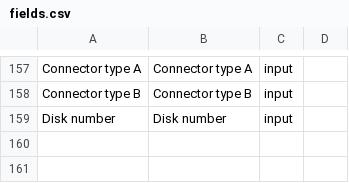
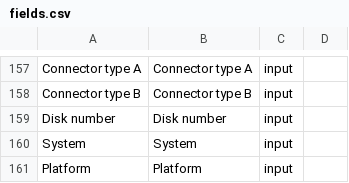
Before and after one commit to snclucas/thing-list, a CSV file: data/fields.csv, drawn as a sheet; only a part is shown, gaps mark what is left out; the diff names each change by its address in the sheet, - before the commit and + after, or states it on an @@ line.

Commit message:
Added more fields

```diff
--- a/data/fields.csv
+++ b/data/fields.csv
+row 160: System | System | input
+row 161: Platform | Platform | input
```
